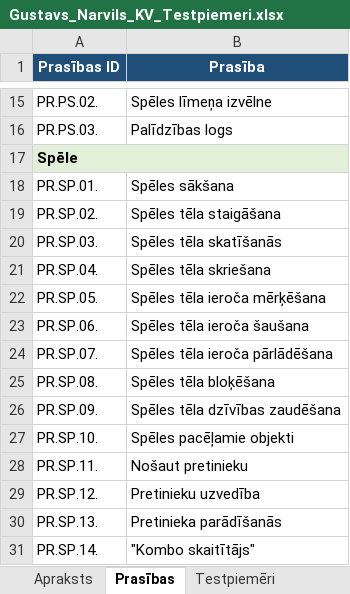
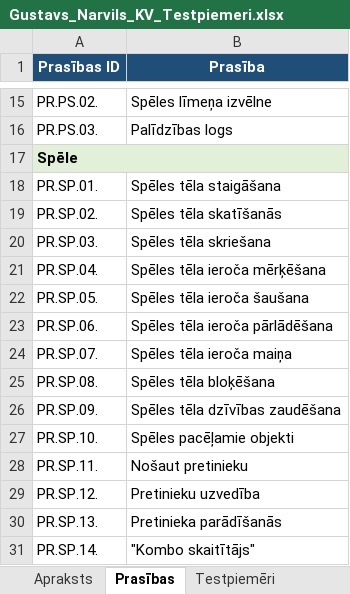
Before and after one commit to GNarvils/ScoreStorm, an Excel workbook: Dokumenti/Gustavs_Narvils_KV_Testpiemeri.xlsx, sheet Prasības, drawn as a sheet; only a part is shown, gaps mark what is left out; values as stored, in another font and other column widths than the file's, no borders; the diff names each change by its address in the sheet, - before the commit and + after, or states it on an @@ line.

```diff
--- a/Dokumenti/Gustavs_Narvils_KV_Testpiemeri.xlsx (sheet Prasības)
+++ b/Dokumenti/Gustavs_Narvils_KV_Testpiemeri.xlsx (sheet Prasības)
-B18 (Prasība): Spēles sākšana
+B18 (Prasība): Spēles tēla staigāšana
-B19 (Prasība): Spēles tēla staigāšana
+B19 (Prasība): Spēles tēla skatīšanās
-B20 (Prasība): Spēles tēla skatīšanās
+B20 (Prasība): Spēles tēla skriešana
-B21 (Prasība): Spēles tēla skriešana
+B21 (Prasība): Spēles tēla ieroča mērķēšana
-B22 (Prasība): Spēles tēla ieroča mērķēšana
+B22 (Prasība): Spēles tēla ieroča šaušana
-B23 (Prasība): Spēles tēla ieroča šaušana
+B23 (Prasība): Spēles tēla ieroča pārlādēšana
-B24 (Prasība): Spēles tēla ieroča pārlādēšana
+B24 (Prasība): Spēles tēla ieroča maiņa
```
Also changed, not shown: sheet Testpiemēri, sheet Testēšanas žurnāls, 3 other files.
